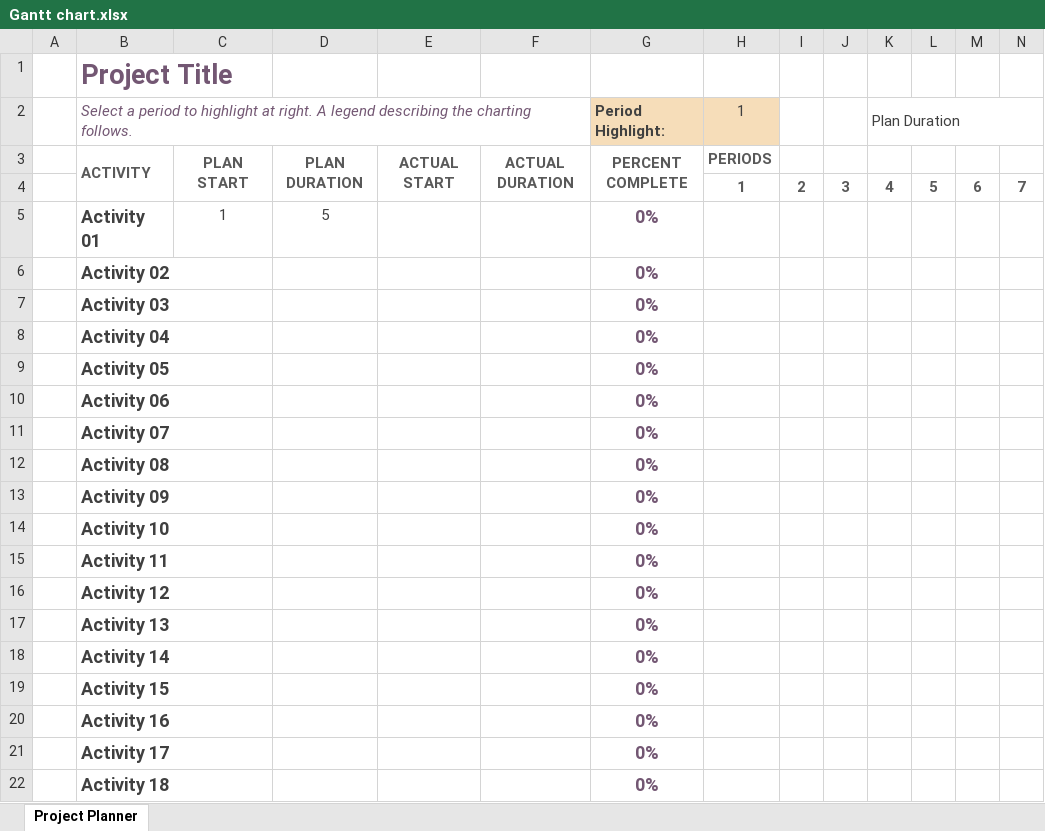
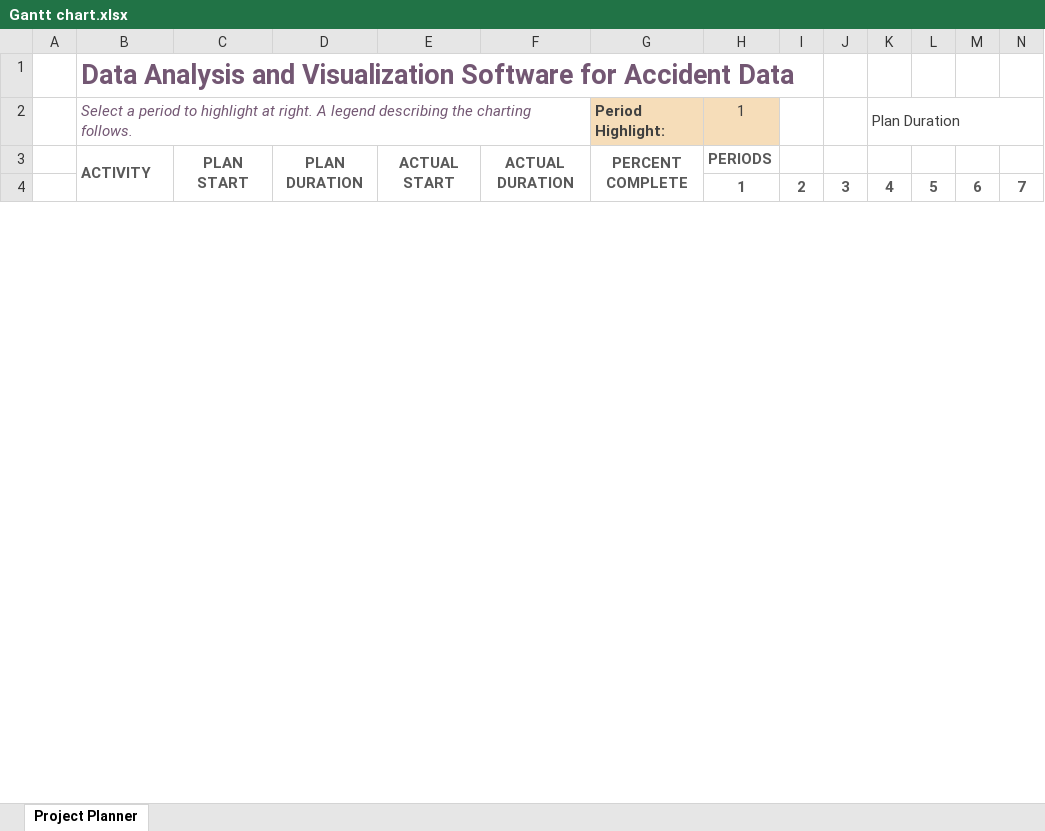
Before and after one commit to WalnutE52/7810ICT-Assignment-Group-12, an Excel workbook: Documents/Gantt chart.xlsx, sheet Project Planner, drawn as a sheet; only a part is shown; values as stored, in another font and other column widths than the file's, no borders; conditional formats not drawn; removed rows and columns are numbered as before the commit, all else as after; rows hold the shown columns only; the diff covers the shown part only; the diff names each change by its address in the sheet, - before the commit and + after, or states it on an @@ line.

Commit message:
WBS and Gantt

```diff
--- a/Documents/Gantt chart.xlsx (sheet Project Planner)
+++ b/Documents/Gantt chart.xlsx (sheet Project Planner)
-B1: Project Title
+B1: Data Analysis and Visualization Software for Accident Data
-row 5:  | Activity 01 | 1 | 5 |  |  | 0%
-row 6:  | Activity 02 |  |  |  |  | 0%
-row 7:  | Activity 03 |  |  |  |  | 0%
-row 8:  | Activity 04 |  |  |  |  | 0%
-row 9:  | Activity 05 |  |  |  |  | 0%
-row 10:  | Activity 06 |  |  |  |  | 0%
-row 11:  | Activity 07 |  |  |  |  | 0%
-row 12:  | Activity 08 |  |  |  |  | 0%
-row 13:  | Activity 09 |  |  |  |  | 0%
-row 14:  | Activity 10 |  |  |  |  | 0%
-row 15:  | Activity 11 |  |  |  |  | 0%
-row 16:  | Activity 12 |  |  |  |  | 0%
-row 17:  | Activity 13 |  |  |  |  | 0%
-row 18:  | Activity 14 |  |  |  |  | 0%
-row 19:  | Activity 15 |  |  |  |  | 0%
-row 20:  | Activity 16 |  |  |  |  | 0%
-row 21:  | Activity 17 |  |  |  |  | 0%
-row 22:  | Activity 18 |  |  |  |  | 0%
```
Also changed, not shown: 21 added rows and 17 removed rows elsewhere in this sheet, 1 other file.
